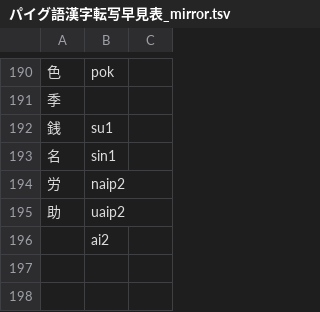
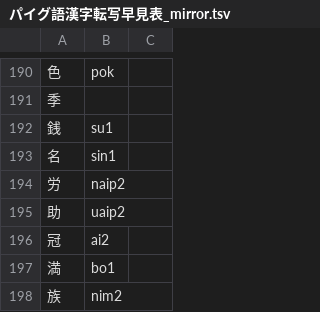
Before and after one commit to jurliyuuri/praige-zerp, a TSV file: パイグ語漢字転写早見表_mirror.tsv, drawn as a sheet; only a part is shown, gaps mark what is left out.

Commit message:
update 早見表 to the input method

```diff
--- a/パイグ語漢字転写早見表_mirror.tsv
+++ b/パイグ語漢字転写早見表_mirror.tsv
@@ -195,2 +195,4 @@
 助	uaip2	
-	ai2	
+冠	ai2	
+満	bo1	
+族	nim2	
```
